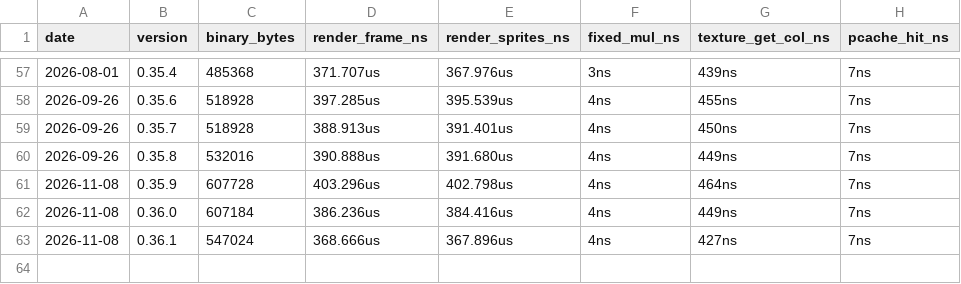
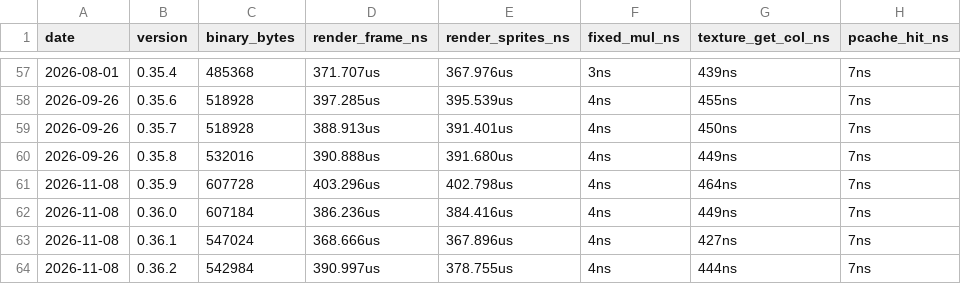
Before and after one commit to MacCracken/cyrius-doom, a CSV file: bench-history.csv, drawn as a sheet; only a part is shown, gaps mark what is left out.

```diff
--- a/bench-history.csv
+++ b/bench-history.csv
@@ -63 +63,2 @@ date,version,binary_bytes,render_frame_ns,render_sprites_ns,fixed_mul_ns,texture
 2026-11-08,0.36.1,547024,368.666us,367.896us,4ns,427ns,7ns
+2026-11-08,0.36.2,542984,390.997us,378.755us,4ns,444ns,7ns
```
Also changed, not shown: 30 other files.
